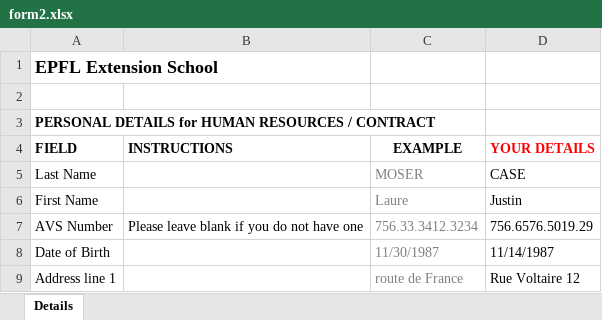
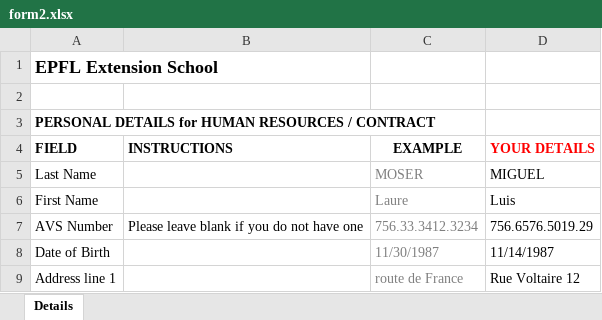
Before and after one commit to dfloresag/autoHiring, an Excel workbook: data/form2.xlsx, sheet Details, drawn as a sheet; only a part is shown; values as stored, in another font and other column widths than the file's, no borders; the diff names each change by its address in the sheet, - before the commit and + after, or states it on an @@ line.

```diff
--- a/data/form2.xlsx (sheet Details)
+++ b/data/form2.xlsx (sheet Details)
-D5 (YOUR DETAILS): CASE
+D5 (YOUR DETAILS): MIGUEL
-D6 (YOUR DETAILS): Justin
+D6 (YOUR DETAILS): Luis
```
Also changed, not shown: data/form1.xlsx, data/form3.xlsx, 12 other files.
